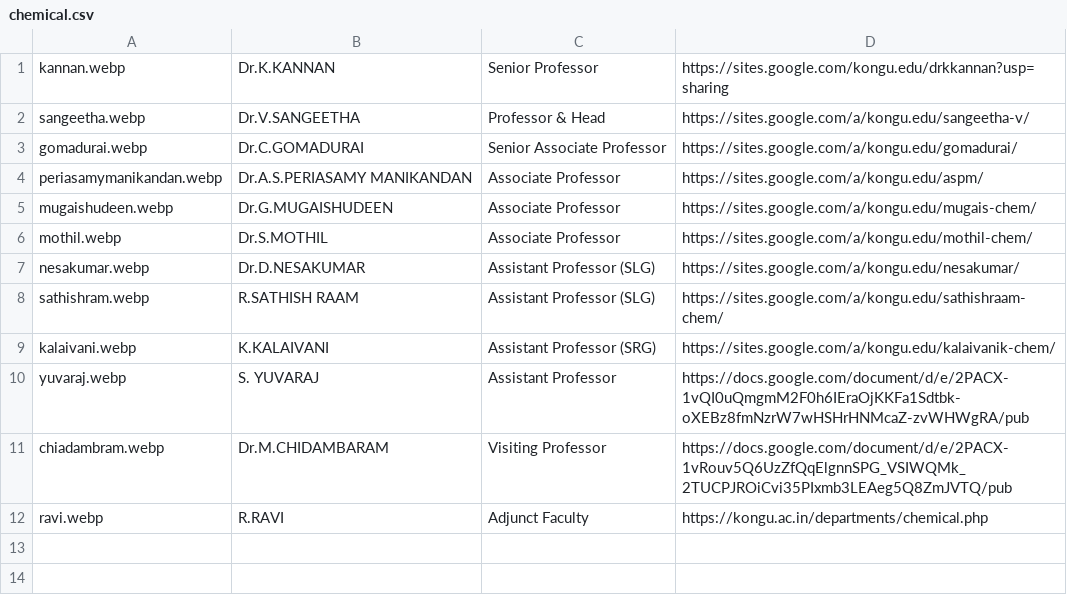
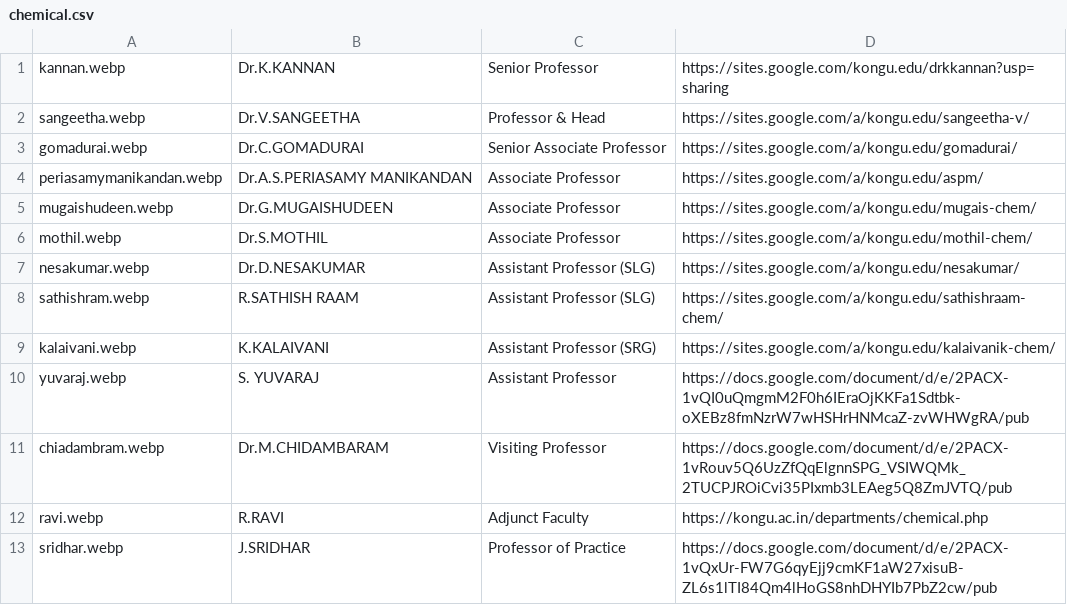
Before and after one commit to kongu-web/kec, a CSV file: public/Faculty/chemical.csv, drawn as a sheet.

```diff
--- a/public/Faculty/chemical.csv
+++ b/public/Faculty/chemical.csv
@@ -12 +12,2 @@ chiadambram.webp,Dr.M.CHIDAMBARAM,Visiting Professor,https://docs.google.com/doc
 ravi.webp,R.RAVI,Adjunct Faculty,https://kongu.ac.in/departments/chemical.php
+sridhar.webp,J.SRIDHAR,Professor of Practice,https://docs.google.com/document/d/e/2PACX-1vQxUr-FW7G6qyEjj9cmKF1aW27xisuB-ZL6s1lTI84Qm4lHoGS8nhDHYIb7PbZ2cw/pub
```
Also changed, not shown: 7 other files.
